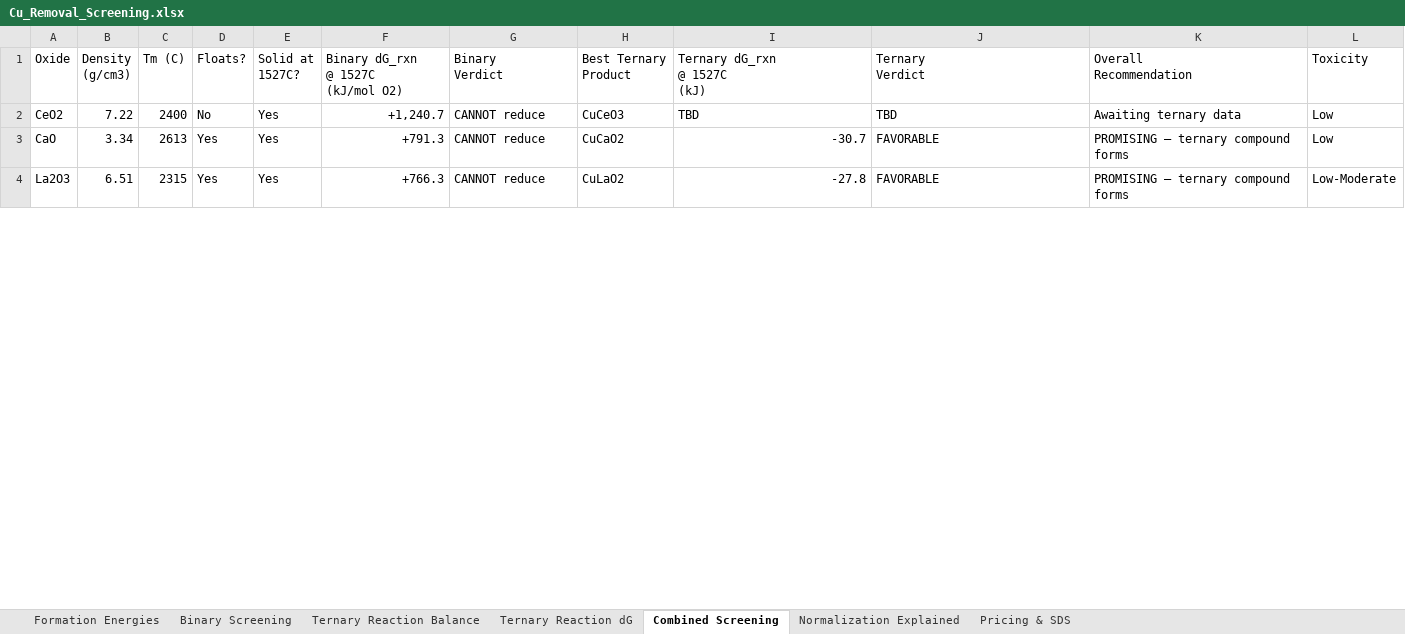
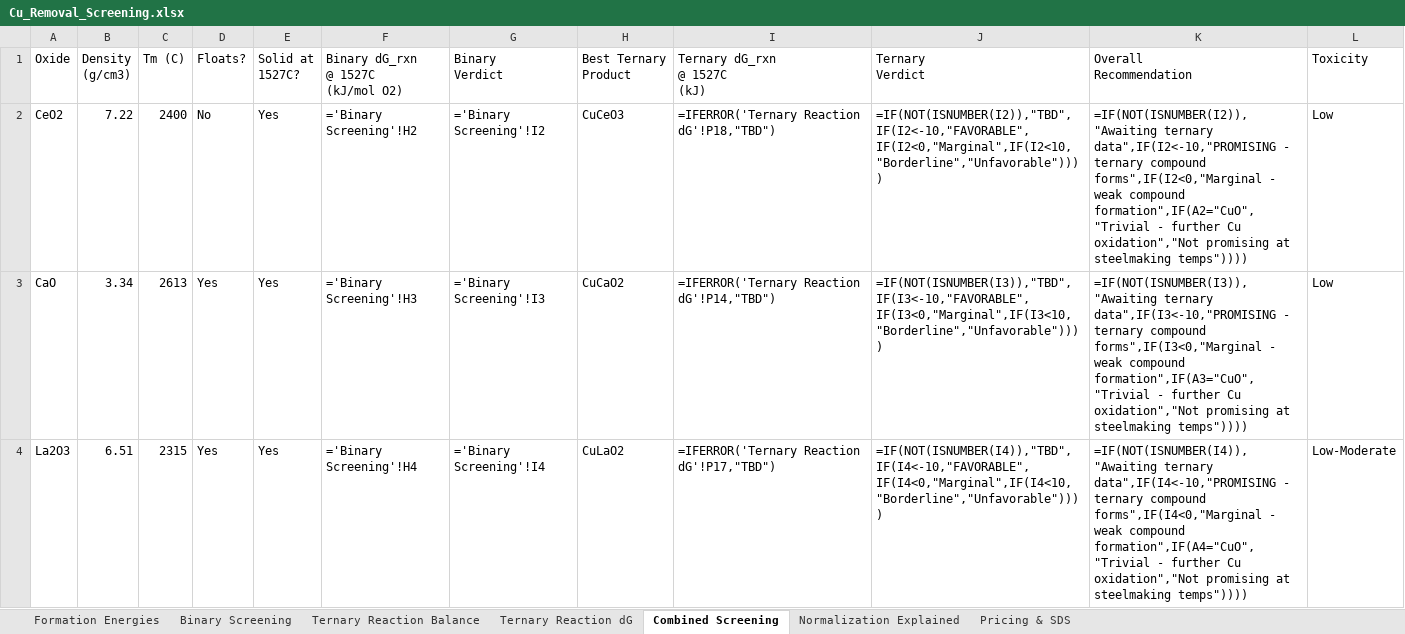
Before and after one commit to dimascad/honda-calphad, an Excel workbook: screening/Cu_Removal_Screening.xlsx, sheet Combined Screening, drawn as a sheet; only a part is shown; values as stored, in another font and other column widths than the file's, no cell formats; formulas without a stored value are shown as written; conditional formats not drawn; the diff covers the shown part only; the diff names each change by its address in the sheet, - before the commit and + after, or states it on an @@ line.

```diff
--- a/screening/Cu_Removal_Screening.xlsx (sheet Combined Screening)
+++ b/screening/Cu_Removal_Screening.xlsx (sheet Combined Screening)
-F2: +1,240.7
+F2: ='Binary Screening'!H2
-G2 (Binary Verdict): CANNOT reduce
+G2 (Binary Verdict): ='Binary Screening'!I2
-I2 (Ternary dG_rxn @ 1527C (kJ)): TBD
+I2 (Ternary dG_rxn @ 1527C (kJ)): =IFERROR('Ternary Reaction dG'!P18,"TBD")
-J2 (Ternary Verdict): TBD
+J2 (Ternary Verdict): =IF(NOT(ISNUMBER(I2)),"TBD",IF(I2<-10,"FAVORABLE",IF(I2<0,"Marginal",IF(I2<10,"Borderline","Unfavorable"))))
-K2 (Overall Recommendation): Awaiting ternary data
+K2 (Overall Recommendation): =IF(NOT(ISNUMBER(I2)),"Awaiting ternary data",IF(I2<-10,"PROMISING - ternary compound forms",IF(I2<0,"Marginal - weak compound formation",IF(A2="CuO","Trivial - further Cu oxidation","Not promising at steelmaking temps"))))
-F3: +791.3
+F3: ='Binary Screening'!H3
-G3 (Binary Verdict): CANNOT reduce
+G3 (Binary Verdict): ='Binary Screening'!I3
-I3 (Ternary dG_rxn @ 1527C (kJ)): -30.7
+I3 (Ternary dG_rxn @ 1527C (kJ)): =IFERROR('Ternary Reaction dG'!P14,"TBD")
-J3 (Ternary Verdict): FAVORABLE
+J3 (Ternary Verdict): =IF(NOT(ISNUMBER(I3)),"TBD",IF(I3<-10,"FAVORABLE",IF(I3<0,"Marginal",IF(I3<10,"Borderline","Unfavorable"))))
-K3 (Overall Recommendation): PROMISING — ternary compound forms
+K3 (Overall Recommendation): =IF(NOT(ISNUMBER(I3)),"Awaiting ternary data",IF(I3<-10,"PROMISING - ternary compound forms",IF(I3<0,"Marginal - weak compound formation",IF(A3="CuO","Trivial - further Cu oxidation","Not promising at steelmaking temps"))))
-F4: +766.3
+F4: ='Binary Screening'!H4
-G4 (Binary Verdict): CANNOT reduce
+G4 (Binary Verdict): ='Binary Screening'!I4
-I4 (Ternary dG_rxn @ 1527C (kJ)): -27.8
+I4 (Ternary dG_rxn @ 1527C (kJ)): =IFERROR('Ternary Reaction dG'!P17,"TBD")
-J4 (Ternary Verdict): FAVORABLE
+J4 (Ternary Verdict): =IF(NOT(ISNUMBER(I4)),"TBD",IF(I4<-10,"FAVORABLE",IF(I4<0,"Marginal",IF(I4<10,"Borderline","Unfavorable"))))
-K4 (Overall Recommendation): PROMISING — ternary compound forms
+K4 (Overall Recommendation): =IF(NOT(ISNUMBER(I4)),"Awaiting ternary data",IF(I4<-10,"PROMISING - ternary compound forms",IF(I4<0,"Marginal - weak compound formation",IF(A4="CuO","Trivial - further Cu oxidation","Not promising at steelmaking temps"))))
```
Also changed, not shown: 2 added rows and 70 edited cells elsewhere in this sheet, sheet Binary Screening, sheet Ternary Reaction Balance, sheet Ternary Reaction dG, sheet Formation Energies, cell formats, screening/Validation_Results.xlsx, 3 other files.
